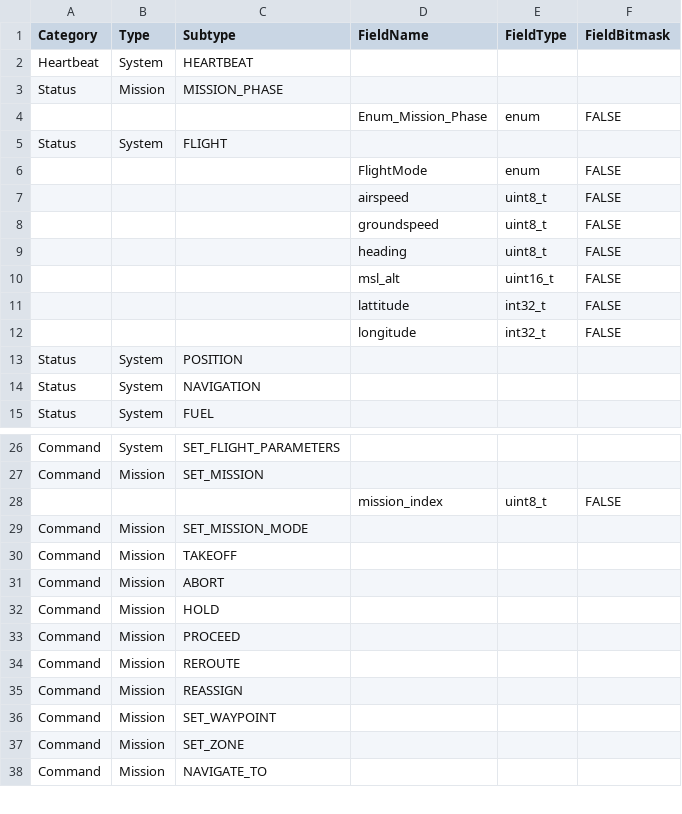
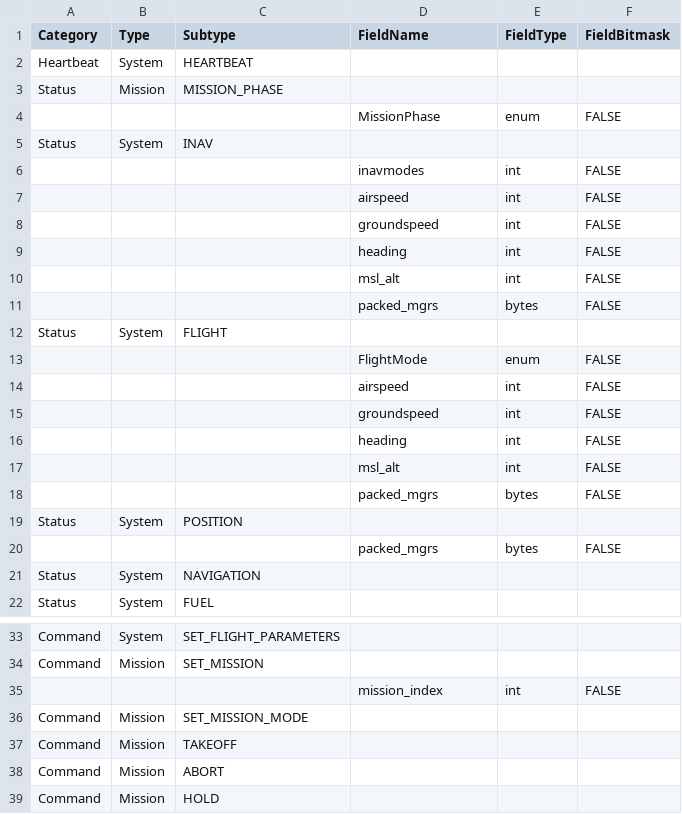
Before and after one commit to xznhj8129/uav_protocol_experiments, a CSV file: meshed/message_definitions.csv, drawn as a sheet; only a part is shown, gaps mark what is left out; the shorter side is filled out with more unchanged rows; the diff covers the shown part only.

```diff
--- a/meshed/message_definitions.csv
+++ b/meshed/message_definitions.csv
@@ -4,11 +4,18 @@ Status	Mission	MISSION_PHASE
-			Enum_Mission_Phase	enum	FALSE
+			MissionPhase	enum	FALSE
+Status	System	INAV			
+			inavmodes	int	FALSE
+			airspeed	int	FALSE
+			groundspeed	int	FALSE
+			heading	int	FALSE
+			msl_alt	int	FALSE
+			packed_mgrs	bytes	FALSE
 Status	System	FLIGHT			
 			FlightMode	enum	FALSE
-			airspeed	uint8_t	FALSE
-			groundspeed	uint8_t	FALSE
-			heading	uint8_t	FALSE
-			msl_alt	uint16_t	FALSE
-			lattitude	int32_t	FALSE
-			longitude	int32_t	FALSE
+			airspeed	int	FALSE
+			groundspeed	int	FALSE
+			heading	int	FALSE
+			msl_alt	int	FALSE
+			packed_mgrs	bytes	FALSE
 Status	System	POSITION			
+			packed_mgrs	bytes	FALSE
 Status	System	NAVIGATION			
@@ -27,3 +34,3 @@ Command	System	SET_FLIGHT_PARAMETERS
 Command	Mission	SET_MISSION			
-			mission_index	uint8_t	FALSE
+			mission_index	int	FALSE
 Command	Mission	SET_MISSION_MODE			
```
Also changed, not shown: 1 added row, 3 removed rows and 1 edited cell elsewhere in this file, 17 other files.
